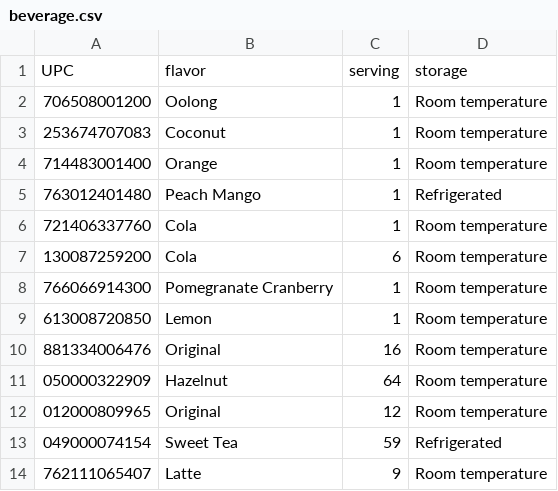
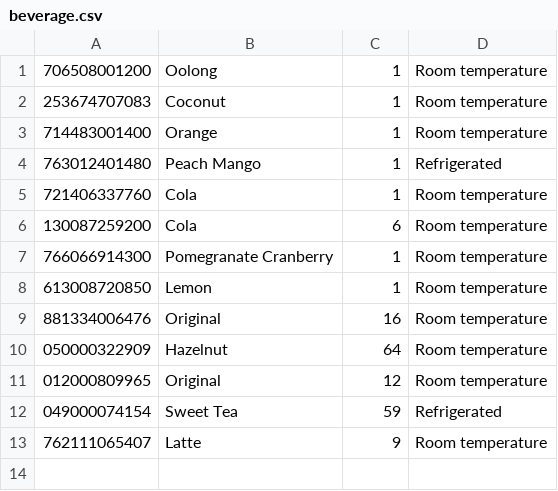
Before and after one commit to art4829/Retail_Database, a CSV file: src/Datasets/Beverage/beverage.csv, drawn as a sheet; the diff names each change by its address in the sheet, - before the commit and + after, or states it on an @@ line.

Commit message:
All data expect reorder populated

```diff
--- a/src/Datasets/Beverage/beverage.csv
+++ b/src/Datasets/Beverage/beverage.csv
-row 1: UPC | flavor | serving | storage
```
Also changed, not shown: src/Datasets/Pantry/pantry.csv, 19 other files.
